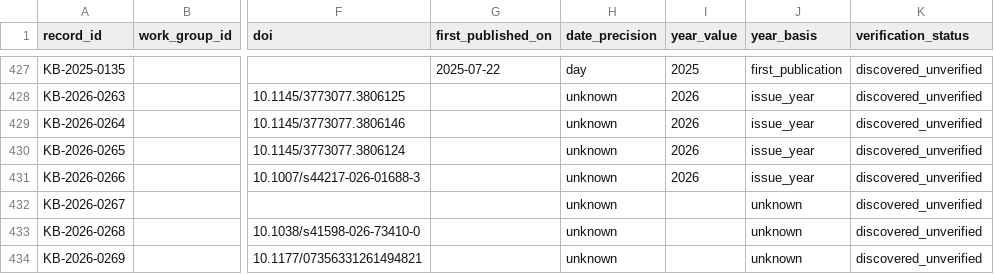
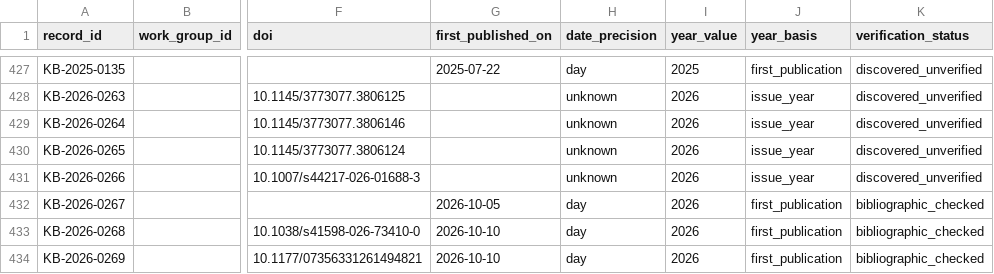
Before and after one commit to jhchenmooc/k12-ai-literacy-report, a CSV file: research/knowledge-base/data/records.csv, drawn as a sheet; only a part is shown, gaps mark what is left out; the diff names each change by its address in the sheet, - before the commit and + after, or states it on an @@ line.

```diff
--- a/research/knowledge-base/data/records.csv
+++ b/research/knowledge-base/data/records.csv
-G432 (first_published_on): (empty)
+G432 (first_published_on): 2026-10-05
-H432:H434 (date_precision): unknown
+H432:H434 (date_precision): day
-I432:I434 (year_value): (empty)
+I432:I434 (year_value): 2026
-J432:J434 (year_basis): unknown
+J432:J434 (year_basis): first_publication
-K432:K434 (verification_status): discovered_unverified
+K432:K434 (verification_status): bibliographic_checked
-G433:G434 (first_published_on): (empty)
+G433:G434 (first_published_on): 2026-10-10
```
Also changed, not shown: research/knowledge-base/data/relations.csv, 17 other files.
